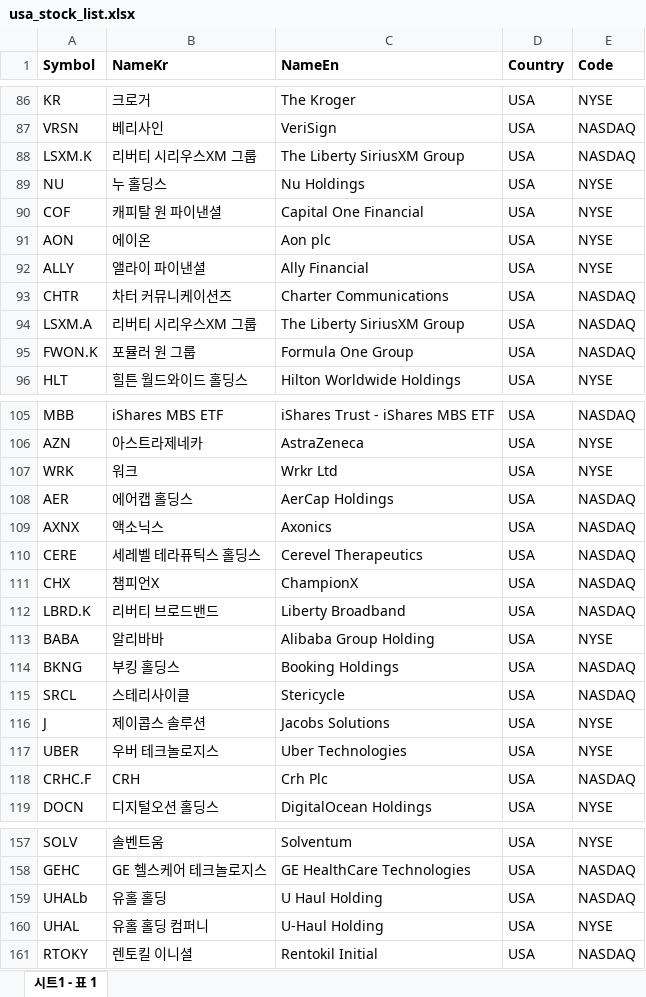
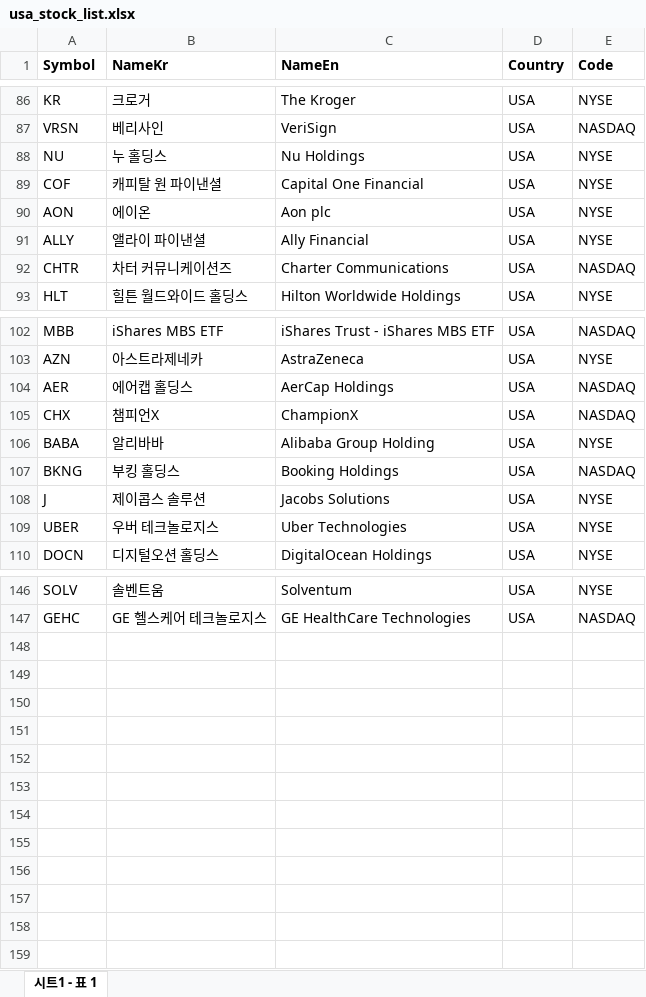
Before and after one commit to gentleGrow/backend, an Excel workbook: etc/file/usa_stock_list.xlsx, sheet 시트1 - 표 1, drawn as a sheet; only a part is shown, gaps mark what is left out; values as stored, in another font and other column widths than the file's, no borders; the diff covers the shown part only; the diff names each change by its address in the sheet, - before the commit and + after, or states it on an @@ line.

Commit message:
fix: 데이터 에러 로그 추가 및 주식/시장 지수 크론 추가 및 stock_daily date primary_key 제거

```diff
--- a/etc/file/usa_stock_list.xlsx (sheet 시트1 - 표 1)
+++ b/etc/file/usa_stock_list.xlsx (sheet 시트1 - 표 1)
-row 88: LSXM.K | 리버티 시리우스XM 그룹 | The Liberty SiriusXM Group | USA | NASDAQ
-row 94: LSXM.A | 리버티 시리우스XM 그룹 | The Liberty SiriusXM Group | USA | NASDAQ
-row 95: FWON.K | 포뮬러 원 그룹 | Formula One Group | USA | NASDAQ
-row 107: WRK | 워크 | Wrkr Ltd | USA | NYSE
-row 109: AXNX | 액소닉스 | Axonics | USA | NASDAQ
-row 110: CERE | 세레벨 테라퓨틱스 홀딩스 | Cerevel Therapeutics | USA | NASDAQ
-row 112: LBRD.K | 리버티 브로드밴드 | Liberty Broadband | USA | NASDAQ
-row 115: SRCL | 스테리사이클 | Stericycle | USA | NASDAQ
-row 118: CRHC.F | CRH | Crh Plc | USA | NASDAQ
-row 159: UHALb | 유홀 홀딩 | U Haul Holding | USA | NASDAQ
-row 160: UHAL | 유홀 홀딩 컴퍼니 | U-Haul Holding | USA | NYSE
-row 161: RTOKY | 렌토킬 이니셜 | Rentokil Initial | USA | NASDAQ
```
Also changed, not shown: 2 removed rows elsewhere in this sheet, etc/file/korea_stock_list.xlsx, 7 other files.
